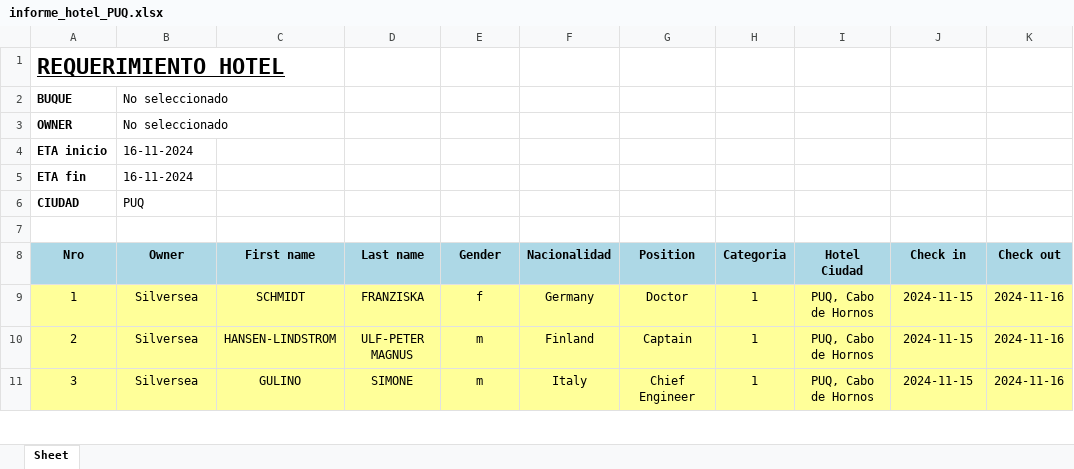
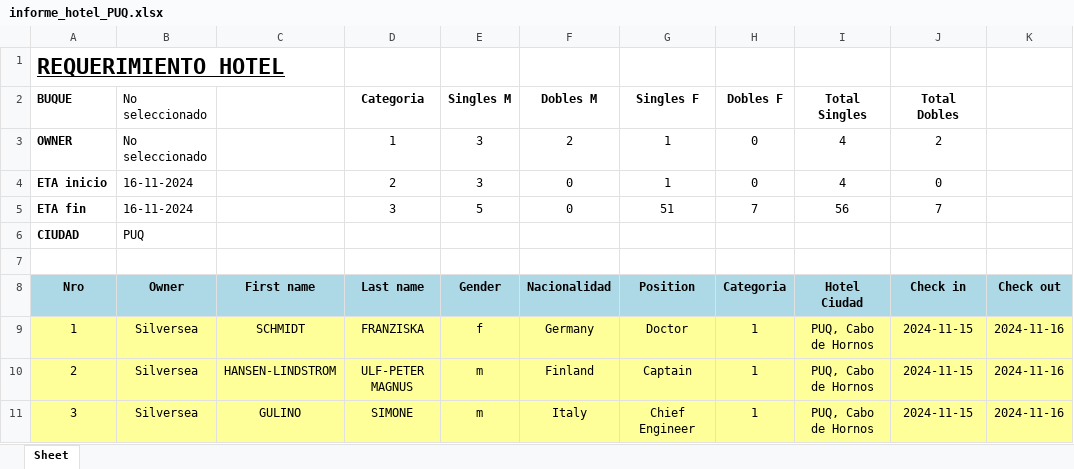
Before and after one commit to EstrellaV36/bd_shacketons, an Excel workbook: informe_hotel_PUQ.xlsx, sheet Sheet, drawn as a sheet; only a part is shown; values as stored, in another font and other column widths than the file's, no borders; the diff names each change by its address in the sheet, - before the commit and + after, or states it on an @@ line.

```diff
--- a/informe_hotel_PUQ.xlsx (sheet Sheet)
+++ b/informe_hotel_PUQ.xlsx (sheet Sheet)
-D2: (empty)
+D2: Categoria
-E2: (empty)
+E2: Singles M
-F2: (empty)
+F2: Dobles M
-G2: (empty)
+G2: Singles F
-H2: (empty)
+H2: Dobles F
-I2: (empty)
+I2: Total Singles
-J2: (empty)
+J2: Total Dobles
-D3 (Categoria): (empty)
+D3 (Categoria): 1
-E3:E4 (Singles M): (empty)
+E3:E4 (Singles M): 3
-F3 (Dobles M): (empty)
+F3 (Dobles M): 2
-G3:G4 (Singles F): (empty)
+G3:G4 (Singles F): 1
-H3:H4 (Dobles F): (empty)
+H3:H4 (Dobles F): 0
-I3:I4 (Total Singles): (empty)
+I3:I4 (Total Singles): 4
-J3 (Total Dobles): (empty)
+J3 (Total Dobles): 2
-D4 (Categoria): (empty)
+D4 (Categoria): 2
-F4:F5 (Dobles M): (empty)
+F4:F5 (Dobles M): 0
-J4 (Total Dobles): (empty)
+J4 (Total Dobles): 0
-D5 (Categoria): (empty)
+D5 (Categoria): 3
-E5 (Singles M): (empty)
+E5 (Singles M): 5
-G5 (Singles F): (empty)
+G5 (Singles F): 51
-H5 (Dobles F): (empty)
+H5 (Dobles F): 7
-I5 (Total Singles): (empty)
+I5 (Total Singles): 56
-J5 (Total Dobles): (empty)
+J5 (Total Dobles): 7
```
Also changed, not shown: 2 other files.
